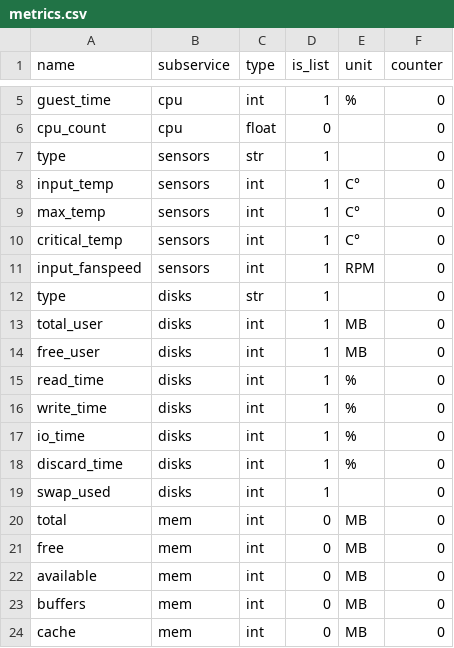
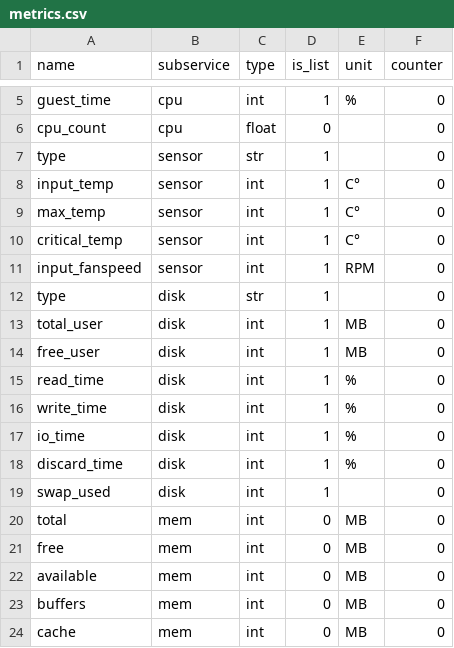
Before and after one commit to Advanced-Observability/dxagent, a CSV file: res/metrics.csv, drawn as a sheet; only a part is shown, gaps mark what is left out.

```diff
--- a/res/metrics.csv
+++ b/res/metrics.csv
@@ -6,15 +6,15 @@ guest_time,cpu,int,1,%,0,
 cpu_count,cpu,float,0,,0,
-type,sensors,str,1,,0,
-input_temp,sensors,int,1,C°,0,
-max_temp,sensors,int,1,C°,0,
-critical_temp,sensors,int,1,C°,0,
-input_fanspeed,sensors,int,1,RPM,0,
-type,disks,str,1,,0,
-total_user,disks,int,1,MB,0,
-free_user,disks,int,1,MB,0,
-read_time,disks,int,1,%,0,
-write_time,disks,int,1,%,0,
-io_time,disks,int,1,%,0,
-discard_time,disks,int,1,%,0,
-swap_used,disks,int,1,,0,
+type,sensor,str,1,,0,
+input_temp,sensor,int,1,C°,0,
+max_temp,sensor,int,1,C°,0,
+critical_temp,sensor,int,1,C°,0,
+input_fanspeed,sensor,int,1,RPM,0,
+type,disk,str,1,,0,
+total_user,disk,int,1,MB,0,
+free_user,disk,int,1,MB,0,
+read_time,disk,int,1,%,0,
+write_time,disk,int,1,%,0,
+io_time,disk,int,1,%,0,
+discard_time,disk,int,1,%,0,
+swap_used,disk,int,1,,0,
 total,mem,int,0,MB,0,
```
Also changed, not shown: res/rules.csv, 5 other files.
